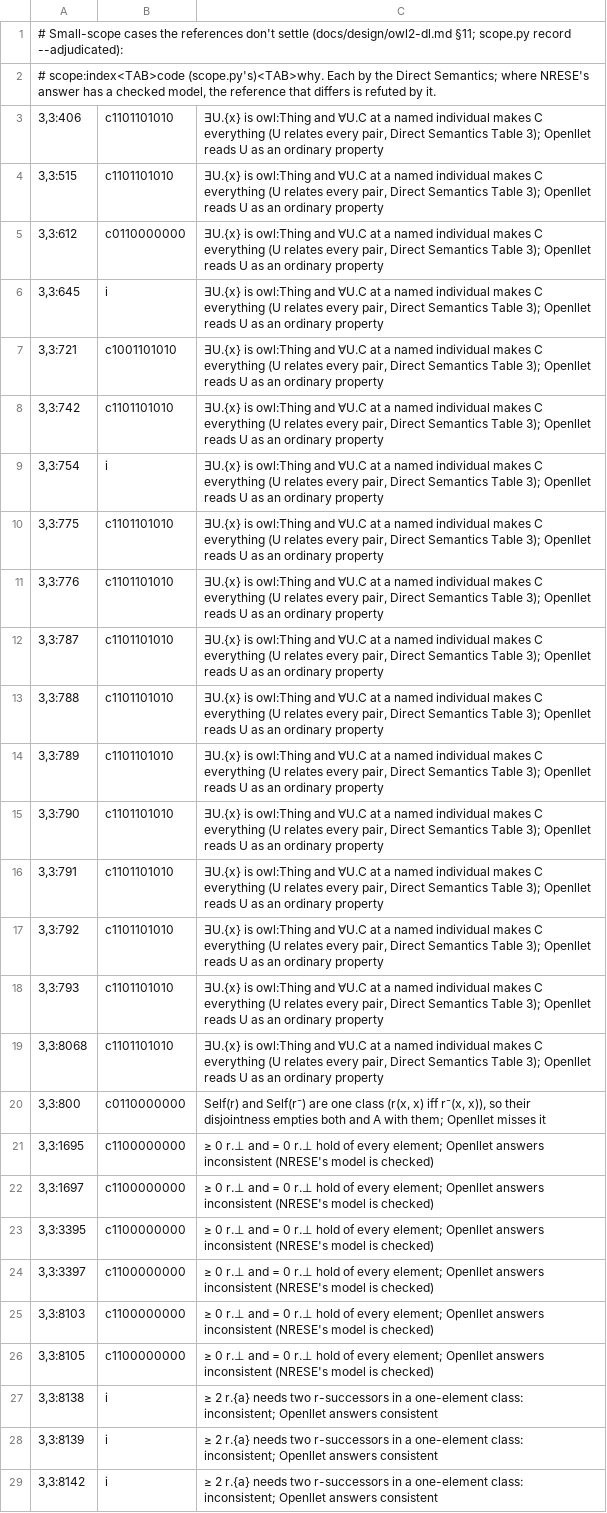
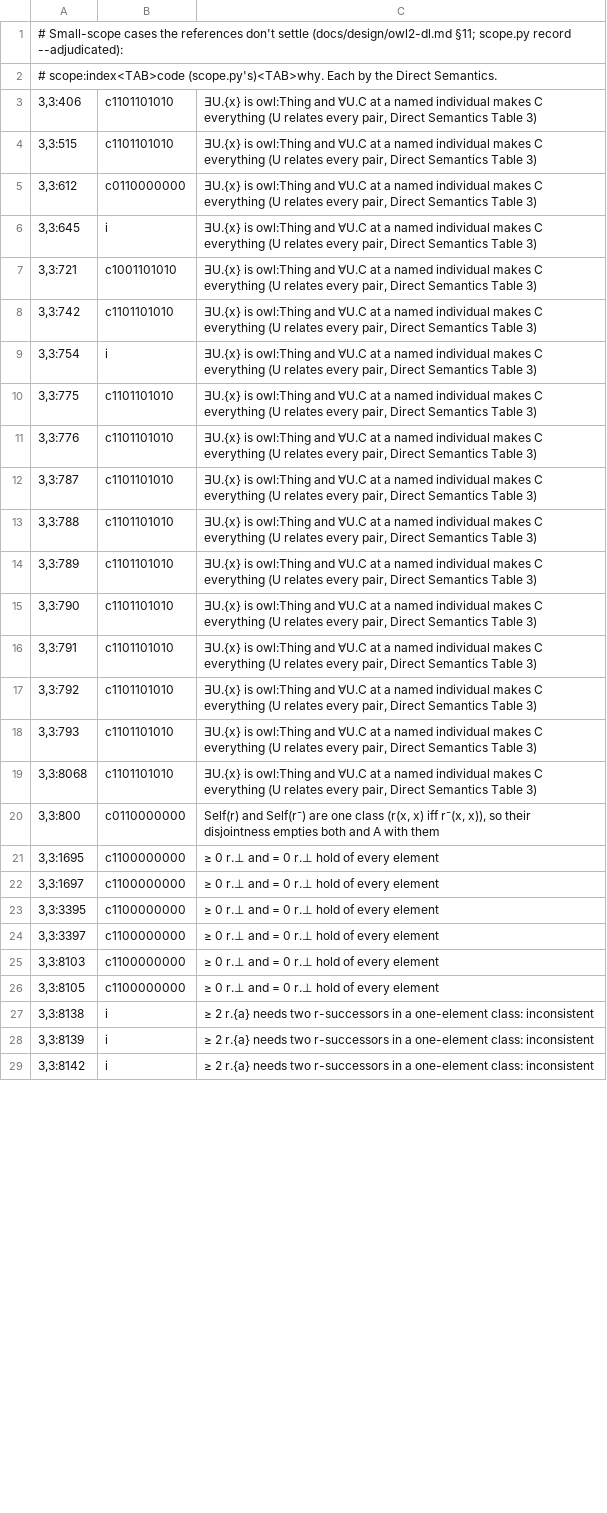
Before and after one commit to Krarilotus/OWL-RS, a TSV file: benches/reasoning/dl/scope-adjudicated.tsv, drawn as a sheet; only a part is shown; the diff covers the shown part only; the diff names each change by its address in the sheet, - before the commit and + after, or states it on an @@ line.

Commit message:
benches: the DL kit keeps its per-task results and hand-settled record locally
- benches/reasoning/dl/disputed.tsv and beyond/triage.py are no longer tracked; the
  kit keeps them in the git-ignored benches/reasoning/dl/private/. `w3c.py compare`
  reads private/disputed.tsv by default and stops with a plain message, exit 1, when
  it is absent.
- benches/reasoning/dl/results/ is git-ignored, and the two result files of
  3 October are no longer tracked.
- scope-adjudicated.tsv gives each adjudicated case its code and its reason by the
  Direct Semantics. `scope.py record 3,3` still writes crates/nrese-dl/tests/scope/
  reference-3-3.txt byte for byte.
- The run record of 3 October says which reasoners were run on which suites, and
  keeps NRESE's pair; benches/STATUS.md is regenerated by `suite.py status --write`.
- The README, PROTOCOL, CATALOG, workloads, a case comment, the DL performance targets,
  the Horn-bound note and the run record of 6 October say what was run and what NRESE
  answered.

Bench and docs only: no product crate and no gated test changes.

```diff
--- a/benches/reasoning/dl/scope-adjudicated.tsv
+++ b/benches/reasoning/dl/scope-adjudicated.tsv
-A2: …the Direct Semantics; where NRESE's answer has a checked model, the reference that differs is refuted by it.
+A2: …the Direct Semantics.
-C3:C19: …Semantics Table 3); Openllet reads U as an ordinary property
+C3:C19: …Semantics Table 3)
-C20: …A with them; Openllet misses it
+C20: …A with them
-C21:C26: …of every element; Openllet answers inconsistent (NRESE's model is checked)
+C21:C26: …of every element
-C27:C29: …one-element class: inconsistent; Openllet answers consistent
+C27:C29: …one-element class: inconsistent
```
Also changed, not shown: 24 edited cells elsewhere in this file, 18 other files.
